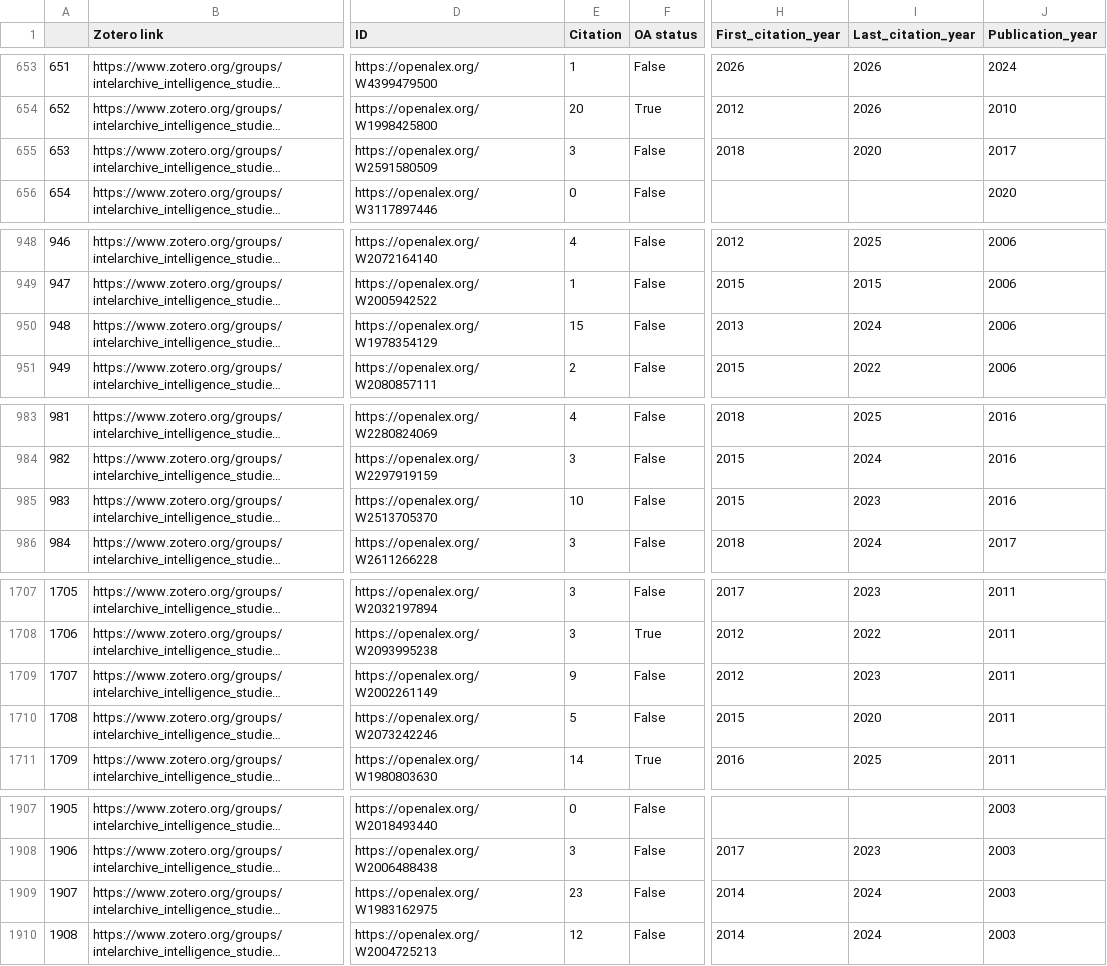
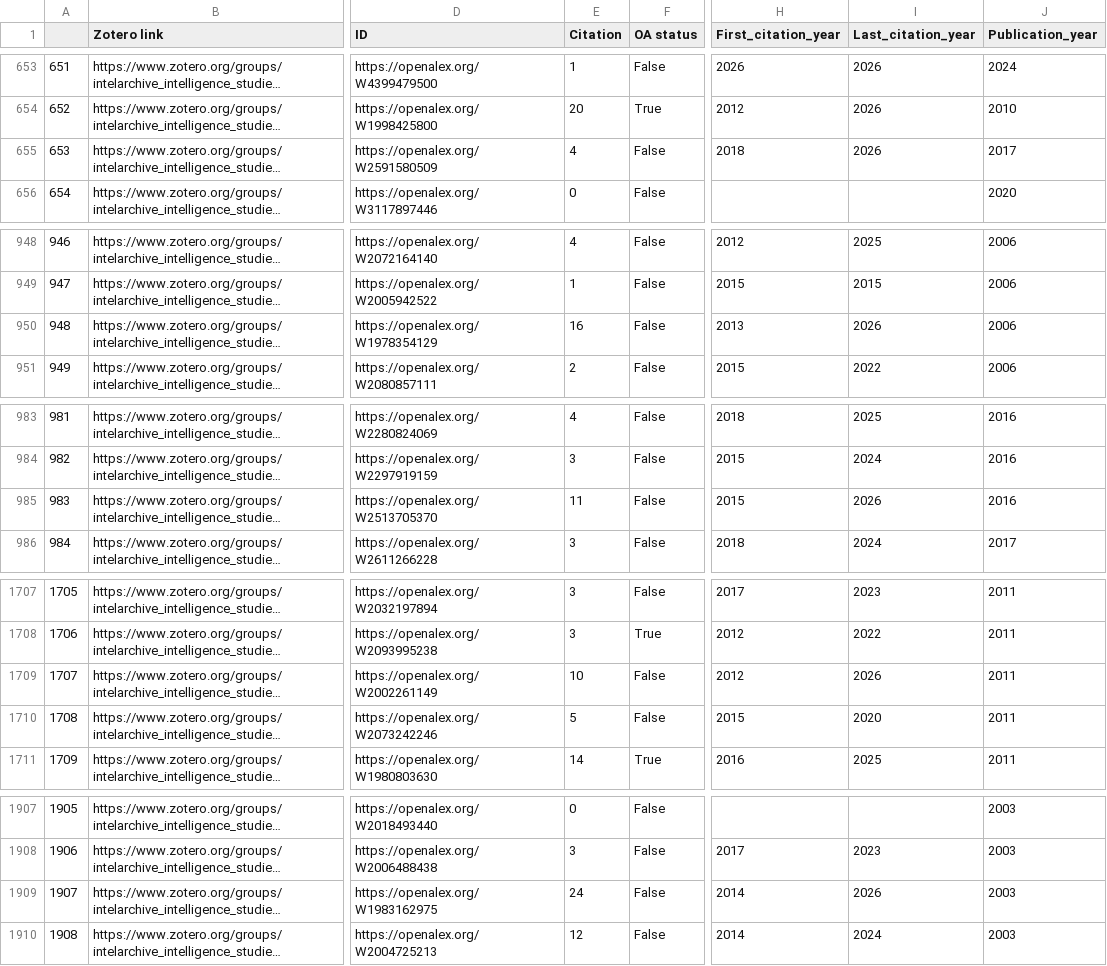
Before and after one commit to yusufaliozkan/zotero-intelligence-bibliography, a CSV file: citations.csv, drawn as a sheet; only a part is shown, gaps mark what is left out; long unchanged cells end in …; the diff covers the shown part only; the diff names each change by its address in the sheet, - before the commit and + after, or states it on an @@ line.

```diff
--- a/citations.csv
+++ b/citations.csv
-E655 (Citation): 3
+E655 (Citation): 4
-I655 (Last_citation_year): 2020
+I655 (Last_citation_year): 2026
-E950 (Citation): 15
+E950 (Citation): 16
-I950 (Last_citation_year): 2024
+I950 (Last_citation_year): 2026
-E985 (Citation): 10
+E985 (Citation): 11
-I985 (Last_citation_year): 2023
+I985 (Last_citation_year): 2026
-E1709 (Citation): 9
+E1709 (Citation): 10
-I1709 (Last_citation_year): 2023
+I1709 (Last_citation_year): 2026
-E1909 (Citation): 23
+E1909 (Citation): 24
-I1909 (Last_citation_year): 2024
+I1909 (Last_citation_year): 2026
```
Also changed, not shown: 9 edited cells elsewhere in this file, countries.csv, gpe.csv, 2 other files.
